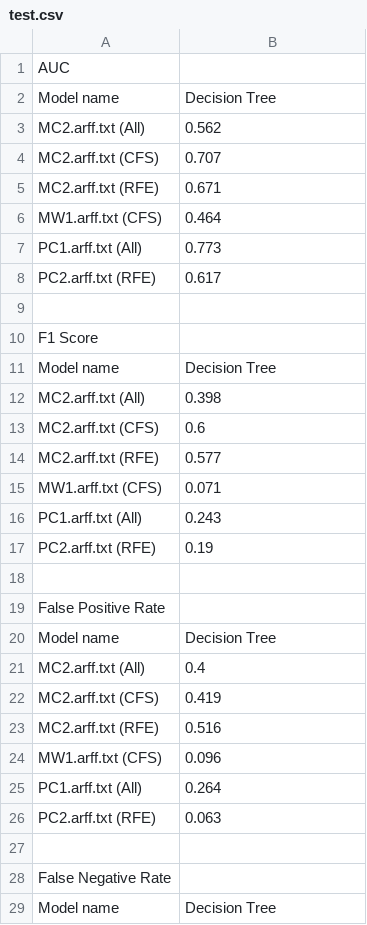
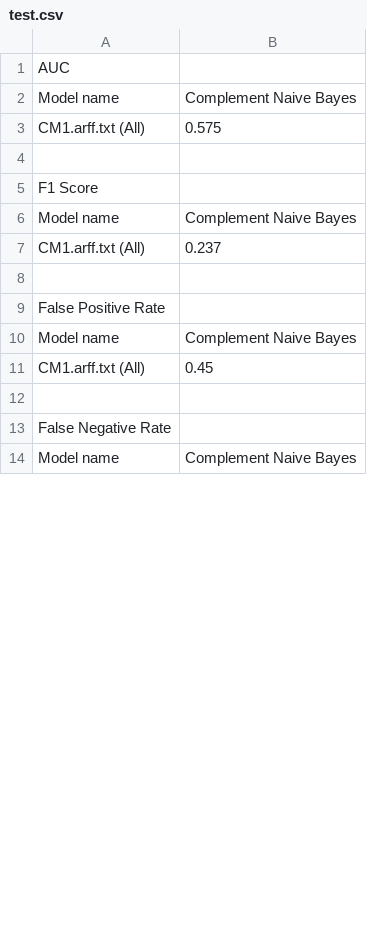
Before and after one commit to TahWZ/FYP, a CSV file: Program/Algorithm/csv_results/test.csv, drawn as a sheet; only a part is shown; the diff covers the shown part only.

```diff
--- a/Program/Algorithm/csv_results/test.csv
+++ b/Program/Algorithm/csv_results/test.csv
@@ -1,29 +1,14 @@
 AUC
-Model name,Decision Tree
-MC2.arff.txt (All),0.562
-MC2.arff.txt (CFS),0.707
-MC2.arff.txt (RFE),0.671
-MW1.arff.txt (CFS),0.464
-PC1.arff.txt (All),0.773
-PC2.arff.txt (RFE),0.617
+Model name,Complement Naive Bayes
+CM1.arff.txt (All),0.575
 
 F1 Score
-Model name,Decision Tree
-MC2.arff.txt (All),0.398
-MC2.arff.txt (CFS),0.6
-MC2.arff.txt (RFE),0.577
-MW1.arff.txt (CFS),0.071
-PC1.arff.txt (All),0.243
-PC2.arff.txt (RFE),0.19
+Model name,Complement Naive Bayes
+CM1.arff.txt (All),0.237
 
 False Positive Rate
-Model name,Decision Tree
-MC2.arff.txt (All),0.4
-MC2.arff.txt (CFS),0.419
-MC2.arff.txt (RFE),0.516
-MW1.arff.txt (CFS),0.096
-PC1.arff.txt (All),0.264
-PC2.arff.txt (RFE),0.063
+Model name,Complement Naive Bayes
+CM1.arff.txt (All),0.45
 
 False Negative Rate
-Model name,Decision Tree
+Model name,Complement Naive Bayes
```
Also changed, not shown: 1 added row and 6 removed rows elsewhere in this file, 3 other files.
